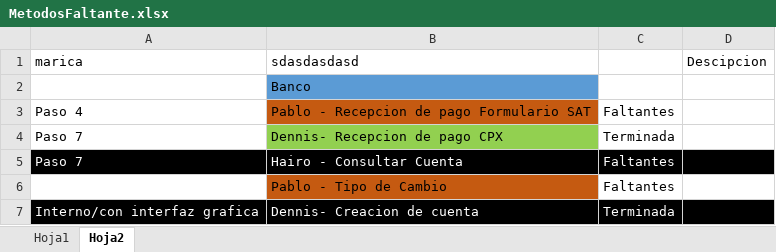
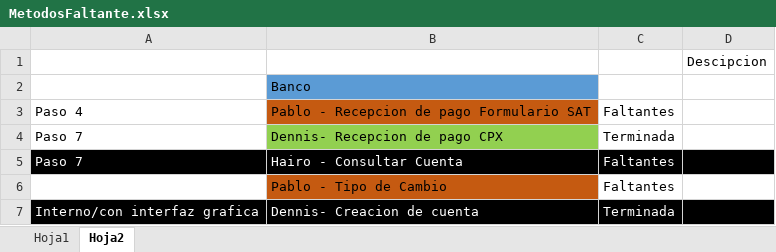
Before and after one commit to Deariel/ProyectoSA, an Excel workbook: MetodosFaltante.xlsx, sheet Hoja2, drawn as a sheet; only a part is shown; values as stored, in another font and other column widths than the file's, no borders; removed rows and columns are numbered as before the commit, all else as after; the diff names each change by its address in the sheet, - before the commit and + after, or states it on an @@ line.

Commit message:
asd

```diff
--- a/MetodosFaltante.xlsx (sheet Hoja2)
+++ b/MetodosFaltante.xlsx (sheet Hoja2)
-row 1: marica | sdasdasdasd |  | Descipcion
+row 1:  |  |  | Descipcion
```
